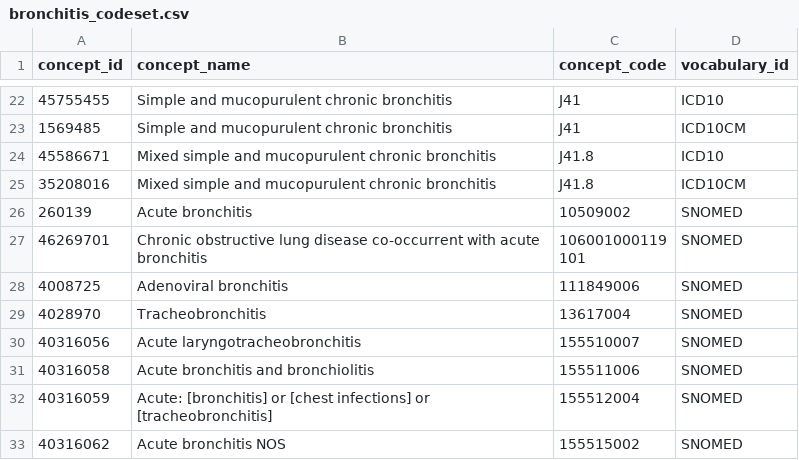
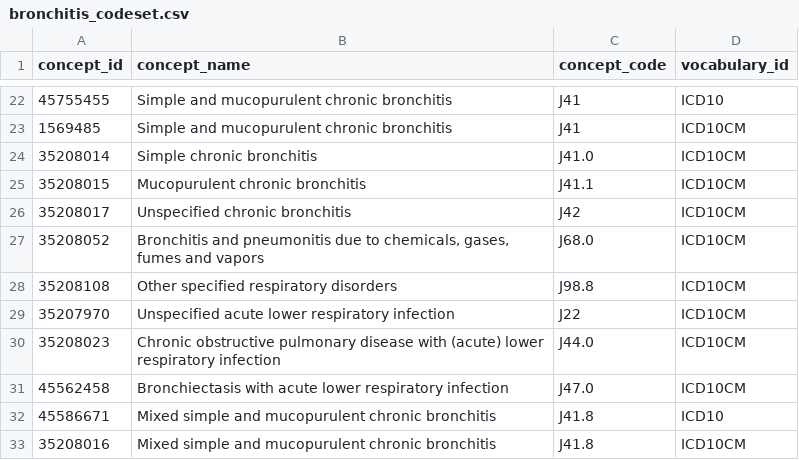
Before and after one commit to PEDSnet/Data_Models_Public, a CSV file: PEDSnet/docs/Codesets/bronchitis_codeset.csv, drawn as a sheet; only a part is shown, gaps mark what is left out; the shorter side is filled out with more unchanged rows.

Commit message:
Update bronchitis_codeset.csv

```diff
--- a/PEDSnet/docs/Codesets/bronchitis_codeset.csv
+++ b/PEDSnet/docs/Codesets/bronchitis_codeset.csv
@@ -23,2 +23,10 @@ concept_id,concept_name,concept_code,vocabulary_id
 1569485,Simple and mucopurulent chronic bronchitis,J41,ICD10CM
+35208014,Simple chronic bronchitis,J41.0,ICD10CM
+35208015,Mucopurulent chronic bronchitis,J41.1,ICD10CM
+35208017,Unspecified chronic bronchitis,J42,ICD10CM
+35208052,"Bronchitis and pneumonitis due to chemicals, gases, fumes and vapors",J68.0,ICD10CM
+35208108,Other specified respiratory disorders,J98.8,ICD10CM
+35207970,Unspecified acute lower respiratory infection,J22,ICD10CM
+35208023,Chronic obstructive pulmonary disease with (acute) lower respiratory infection,J44.0,ICD10CM
+45562458,Bronchiectasis with acute lower respiratory infection,J47.0,ICD10CM
 45586671,Mixed simple and mucopurulent chronic bronchitis,J41.8,ICD10
```
